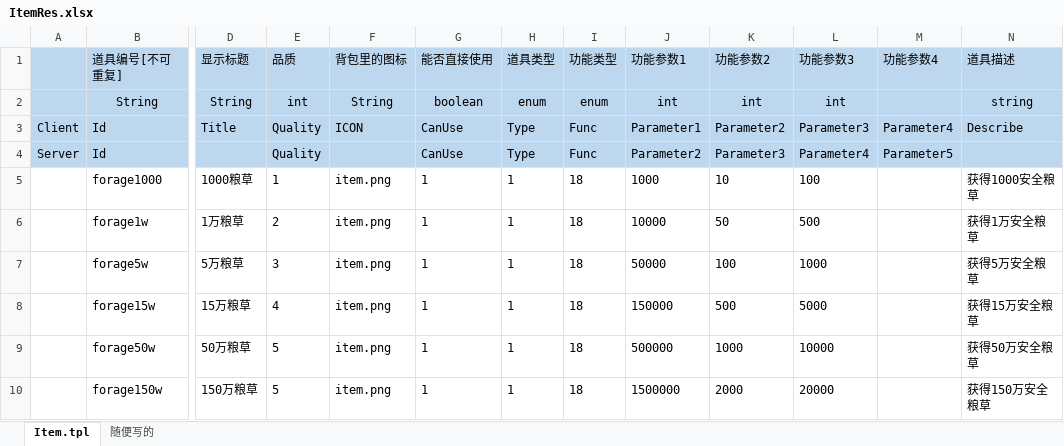
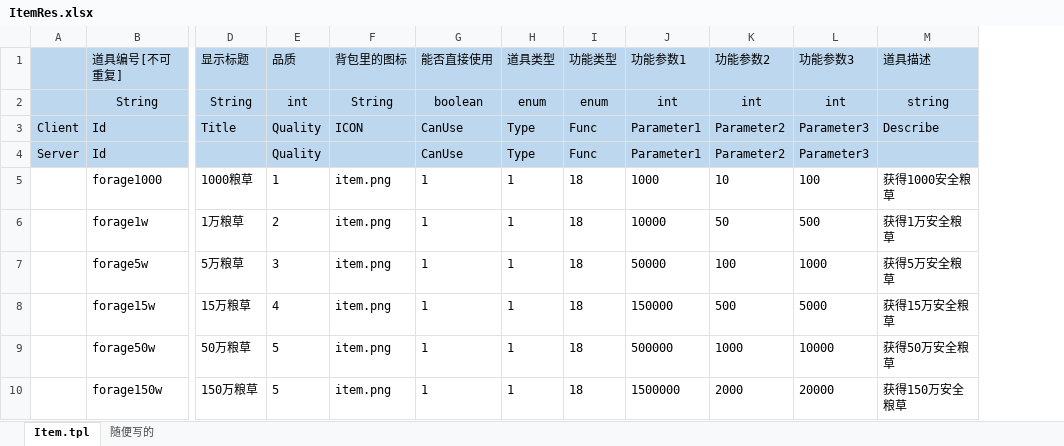
Before and after one commit to sandogeek/VirtualMMORPGGame-hyc, an Excel workbook: virtualGameServer/src/main/resources/excel/ItemRes.xlsx, sheet Item.tpl, drawn as a sheet; only a part is shown, gaps mark what is left out; values as stored, in another font and other column widths than the file's, no borders; the diff names each change by its address in the sheet, - before the commit and + after, or states it on an @@ line.

```diff
--- a/virtualGameServer/src/main/resources/excel/ItemRes.xlsx (sheet Item.tpl)
+++ b/virtualGameServer/src/main/resources/excel/ItemRes.xlsx (sheet Item.tpl)
-column M (功能参数4), rows 3-4: Parameter4 | Parameter5
-J4 (功能参数1): Parameter2
+J4 (功能参数1): Parameter1
-K4 (功能参数2): Parameter3
+K4 (功能参数2): Parameter2
-L4 (功能参数3): Parameter4
+L4 (功能参数3): Parameter3
```
Also changed, not shown: virtualGameServer/src/main/resources/excel/a/ErrorTipsRes.xlsx, virtualGameServer/src/main/resources/excel/b/ErrorTipsRes.xlsx, 25 other files.
